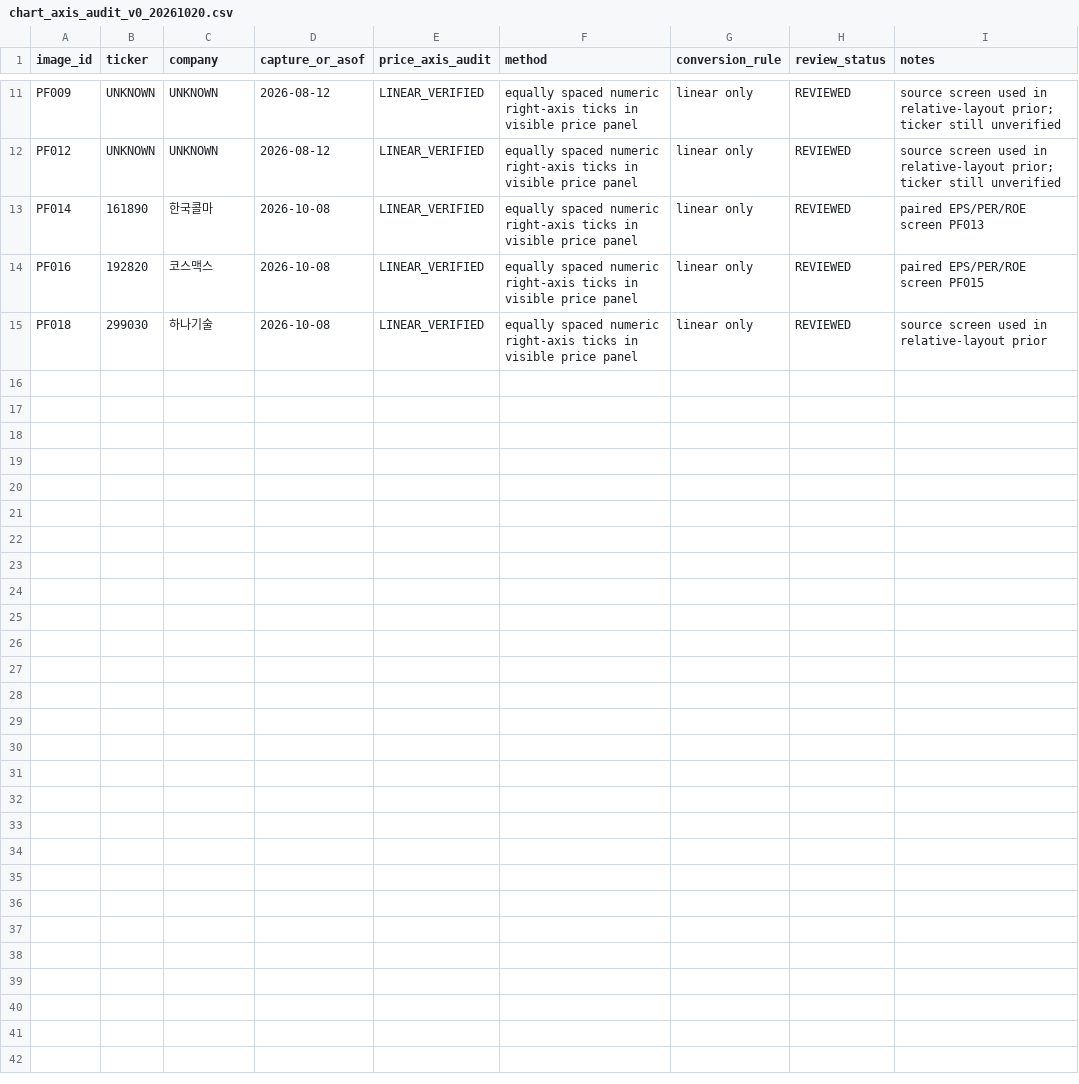
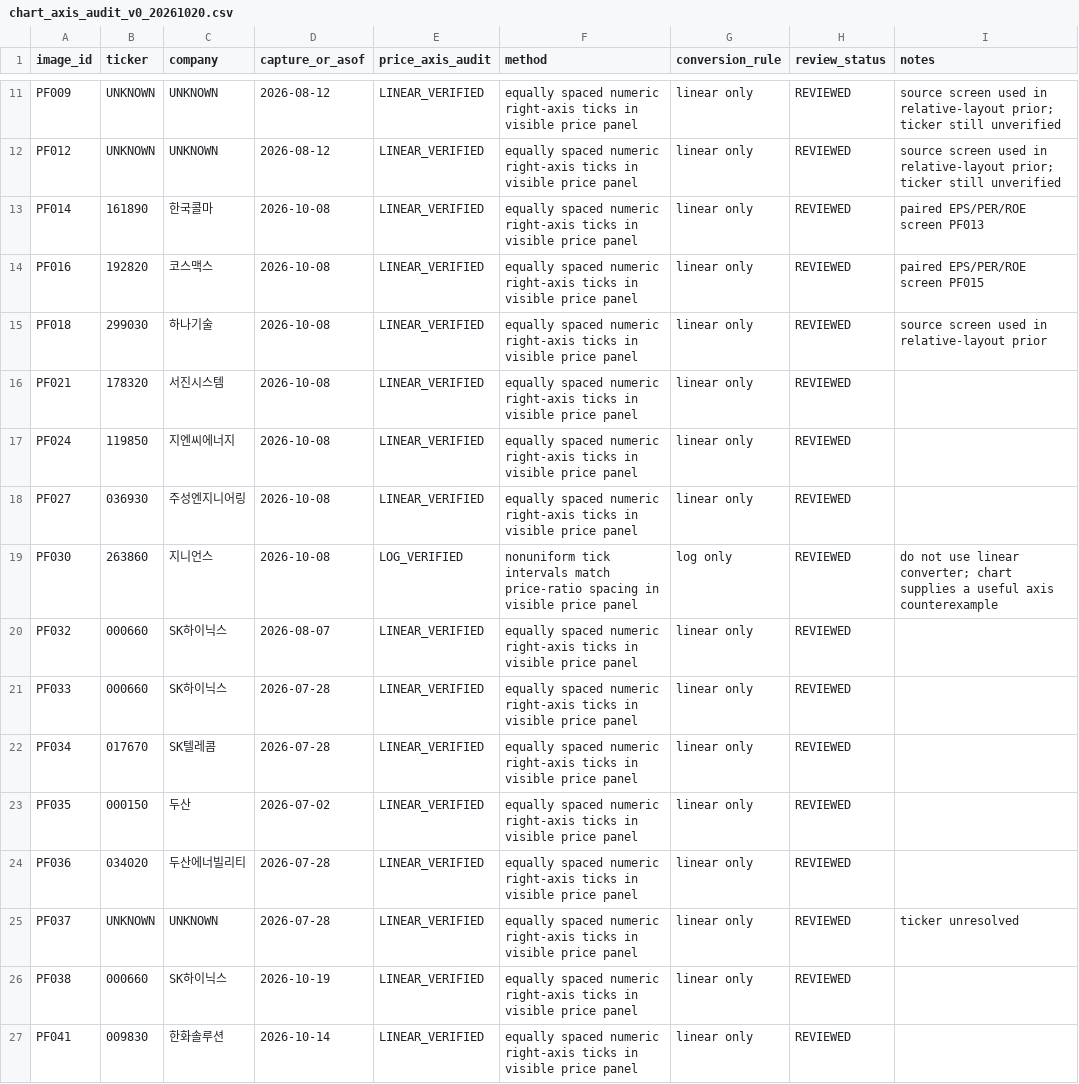
Before and after one commit to johoskey-art/-, a CSV file: research/position_finder_engine_20261020/results/chart_axis_audit_v0_20261020.csv, drawn as a sheet; only a part is shown, gaps mark what is left out.

Commit message:
position finder: complete 26-screen price-axis audit

```diff
--- a/research/position_finder_engine_20261020/results/chart_axis_audit_v0_20261020.csv
+++ b/research/position_finder_engine_20261020/results/chart_axis_audit_v0_20261020.csv
@@ -15 +15,13 @@ PF016,192820,코스맥스,2026-10-08,LINEAR_VERIFIED,"equally spaced numeric rig
 PF018,299030,하나기술,2026-10-08,LINEAR_VERIFIED,"equally spaced numeric right-axis ticks in visible price panel","linear only",REVIEWED,"source screen used in relative-layout prior"
+PF021,178320,서진시스템,2026-10-08,LINEAR_VERIFIED,"equally spaced numeric right-axis ticks in visible price panel","linear only",REVIEWED,""
+PF024,119850,지엔씨에너지,2026-10-08,LINEAR_VERIFIED,"equally spaced numeric right-axis ticks in visible price panel","linear only",REVIEWED,""
+PF027,036930,주성엔지니어링,2026-10-08,LINEAR_VERIFIED,"equally spaced numeric right-axis ticks in visible price panel","linear only",REVIEWED,""
+PF030,263860,지니언스,2026-10-08,LOG_VERIFIED,"nonuniform tick intervals match price-ratio spacing in visible price panel","log only",REVIEWED,"do not use linear converter; chart supplies a useful axis counterexample"
+PF032,000660,SK하이닉스,2026-08-07,LINEAR_VERIFIED,"equally spaced numeric right-axis ticks in visible price panel","linear only",REVIEWED,""
+PF033,000660,SK하이닉스,2026-07-28,LINEAR_VERIFIED,"equally spaced numeric right-axis ticks in visible price panel","linear only",REVIEWED,""
+PF034,017670,SK텔레콤,2026-07-28,LINEAR_VERIFIED,"equally spaced numeric right-axis ticks in visible price panel","linear only",REVIEWED,""
+PF035,000150,두산,2026-07-02,LINEAR_VERIFIED,"equally spaced numeric right-axis ticks in visible price panel","linear only",REVIEWED,""
+PF036,034020,두산에너빌리티,2026-07-28,LINEAR_VERIFIED,"equally spaced numeric right-axis ticks in visible price panel","linear only",REVIEWED,""
+PF037,UNKNOWN,UNKNOWN,2026-07-28,LINEAR_VERIFIED,"equally spaced numeric right-axis ticks in visible price panel","linear only",REVIEWED,"ticker unresolved"
+PF038,000660,SK하이닉스,2026-10-19,LINEAR_VERIFIED,"equally spaced numeric right-axis ticks in visible price panel","linear only",REVIEWED,""
+PF041,009830,한화솔루션,2026-10-14,LINEAR_VERIFIED,"equally spaced numeric right-axis ticks in visible price panel","linear only",REVIEWED,""
```
